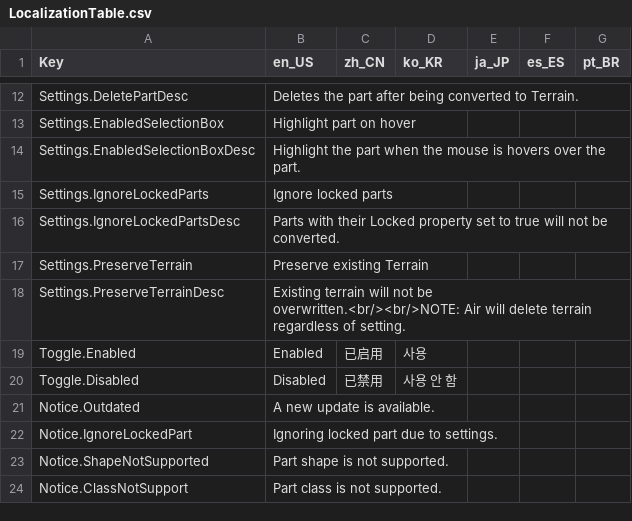
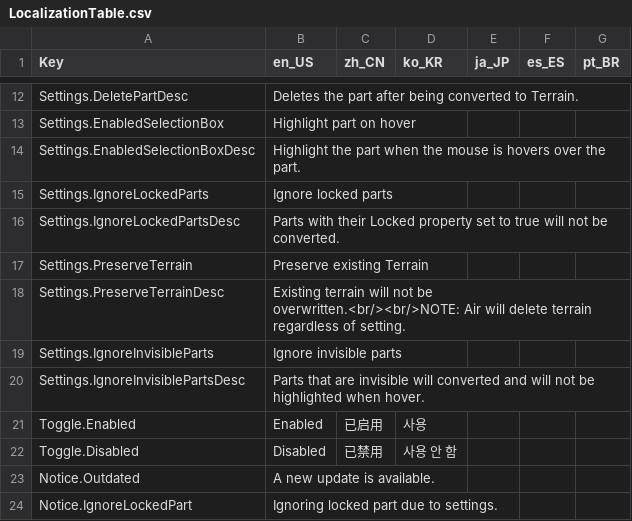
Before and after one commit to mkargus/PartToTerrain, a CSV file: src/Util/Localization/LocalizationTable.csv, drawn as a sheet; only a part is shown, gaps mark what is left out; the shorter side is filled out with more unchanged rows.

Commit message:
Added setting to ignore invisible parts

```diff
--- a/src/Util/Localization/LocalizationTable.csv
+++ b/src/Util/Localization/LocalizationTable.csv
@@ -18,2 +18,4 @@ Settings.PreserveTerrain,Preserve existing Terrain,,,,,
 Settings.PreserveTerrainDesc,Existing terrain will not be overwritten.<br/><br/>NOTE: Air will delete terrain regardless of setting.,,,,,
+Settings.IgnoreInvisibleParts,Ignore invisible parts,,,,,
+Settings.IgnoreInvisiblePartsDesc,Parts that are invisible will converted and will not be highlighted when hover.,,,,,
 Toggle.Enabled,Enabled,已启用,사용,,,
```
Also changed, not shown: 2 other files.
